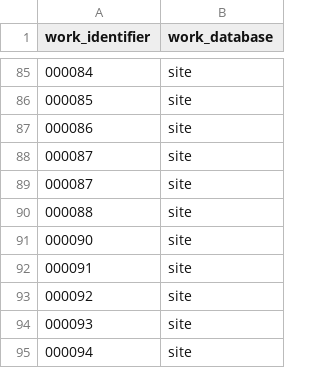
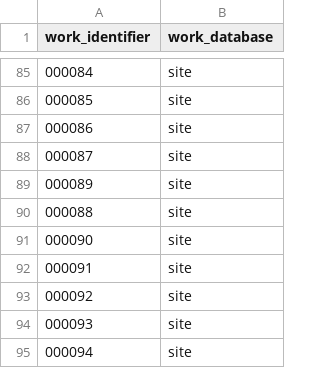
Before and after one commit to VandyVRC/tcadrt, a CSV file: work-id-class-lookup.csv, drawn as a sheet; only a part is shown, gaps mark what is left out.

Commit message:
fixed site 000089 in the class lookup table

```diff
--- a/work-id-class-lookup.csv
+++ b/work-id-class-lookup.csv
@@ -88,3 +88,3 @@
 "000087","site"
-"000087","site"
+"000089","site"
 "000088","site"
```
Also changed, not shown: 1 other file.
